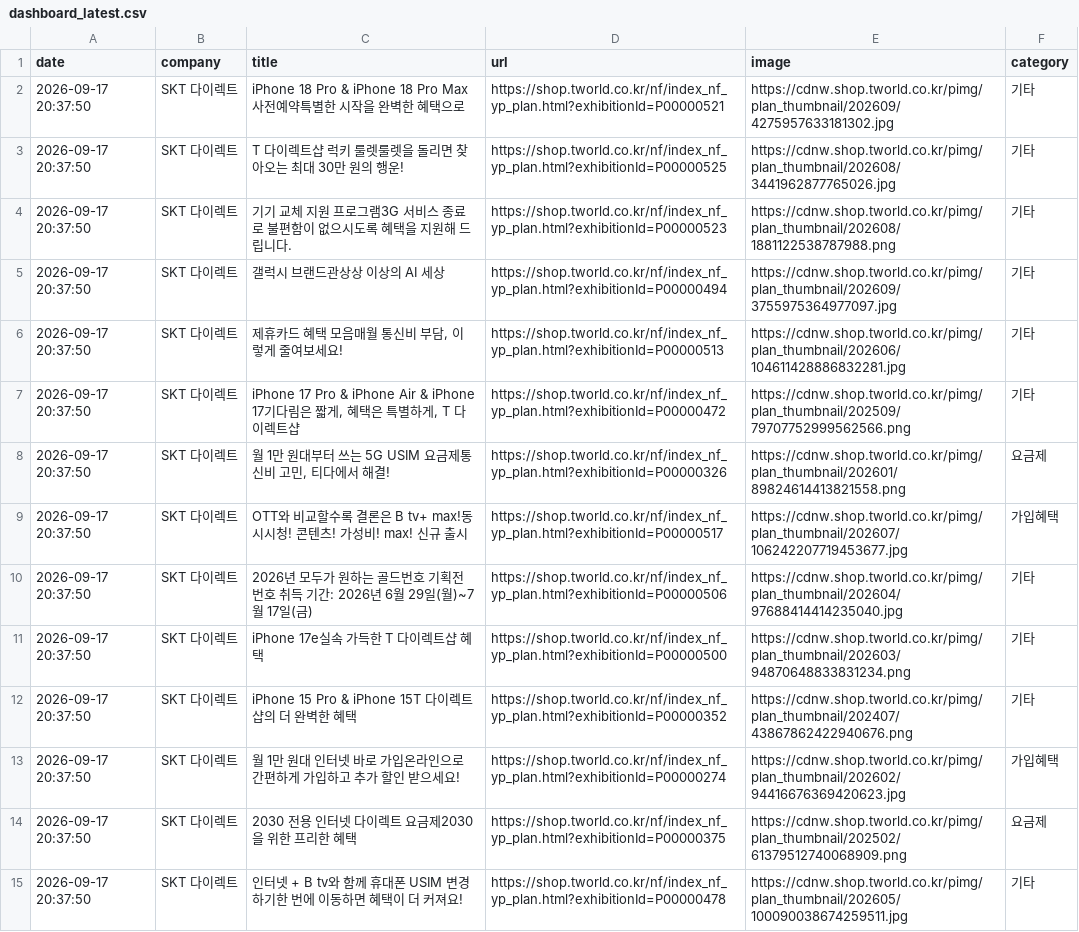
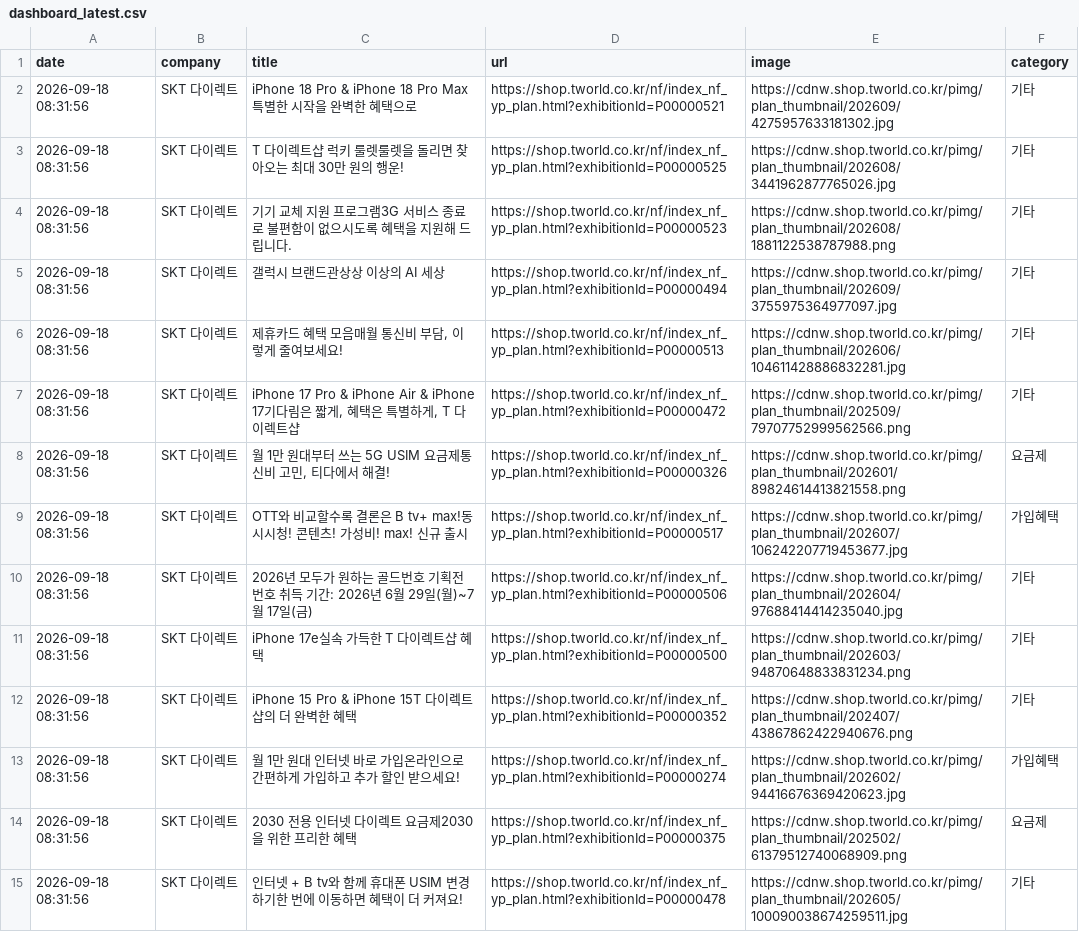
Before and after one commit to rodolfochoi911-lgtm/competitor-monitor, a CSV file: data/dashboard_latest.csv, drawn as a sheet; only a part is shown; the diff covers the shown part only; the diff names each change by its address in the sheet, - before the commit and + after, or states it on an @@ line.

```diff
--- a/data/dashboard_latest.csv
+++ b/data/dashboard_latest.csv
-A2:A15 (date): 2026-09-17 20:37:50
+A2:A15 (date): 2026-09-18 08:31:56
-C2 (title): …iPhone 18 Pro Max 사전예약특별한…
+C2 (title): …iPhone 18 Pro Max특별한…
```
Also changed, not shown: 1 added row and 159 edited cells elsewhere in this file, data/notices_latest.csv, 2 other files.
